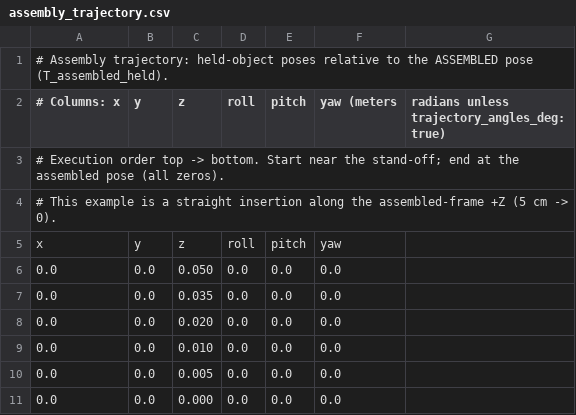
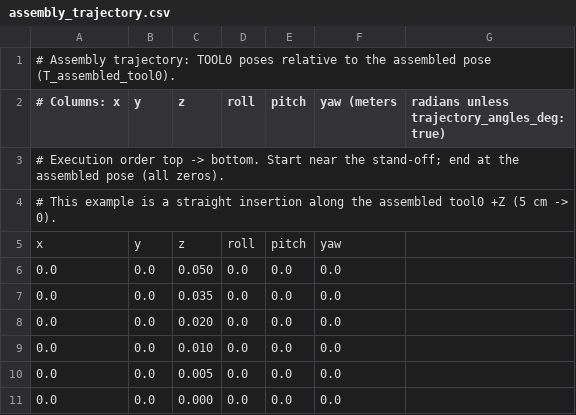
Before and after one commit to abhay-negi-usc/ur-assembly, a CSV file: src/ur_kinematic_assembly_demo/config/assembly_trajectory.csv, drawn as a sheet.

Commit message:
modified kinematic assembly to take pose of tool0 at successful assembly instead of the object

```diff
--- a/src/ur_kinematic_assembly_demo/config/assembly_trajectory.csv
+++ b/src/ur_kinematic_assembly_demo/config/assembly_trajectory.csv
@@ -1,5 +1,5 @@
-# Assembly trajectory: held-object poses relative to the ASSEMBLED pose (T_assembled_held).
+# Assembly trajectory: TOOL0 poses relative to the assembled pose (T_assembled_tool0).
 # Columns: x,y,z,roll,pitch,yaw   (meters, radians unless trajectory_angles_deg: true)
 # Execution order top -> bottom. Start near the stand-off; end at the assembled pose (all zeros).
-# This example is a straight insertion along the assembled-frame +Z (5 cm -> 0).
+# This example is a straight insertion along the assembled tool0 +Z (5 cm -> 0).
 x,y,z,roll,pitch,yaw
```
Also changed, not shown: 3 other files.
